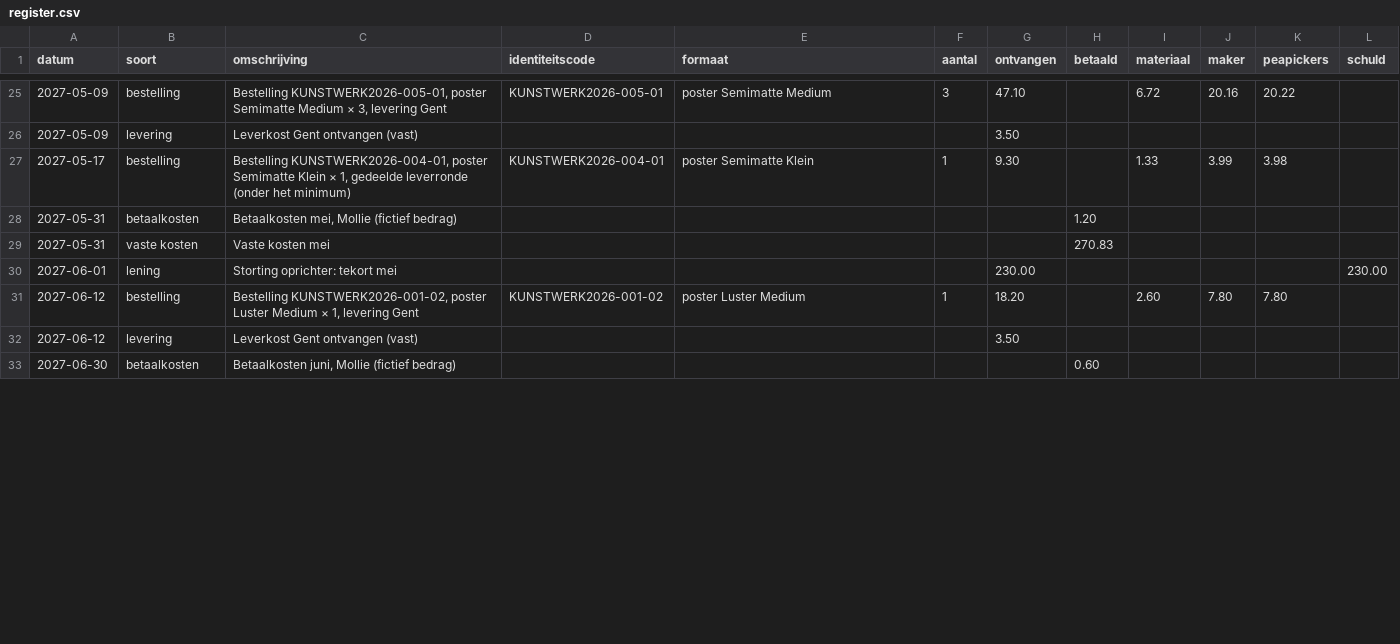
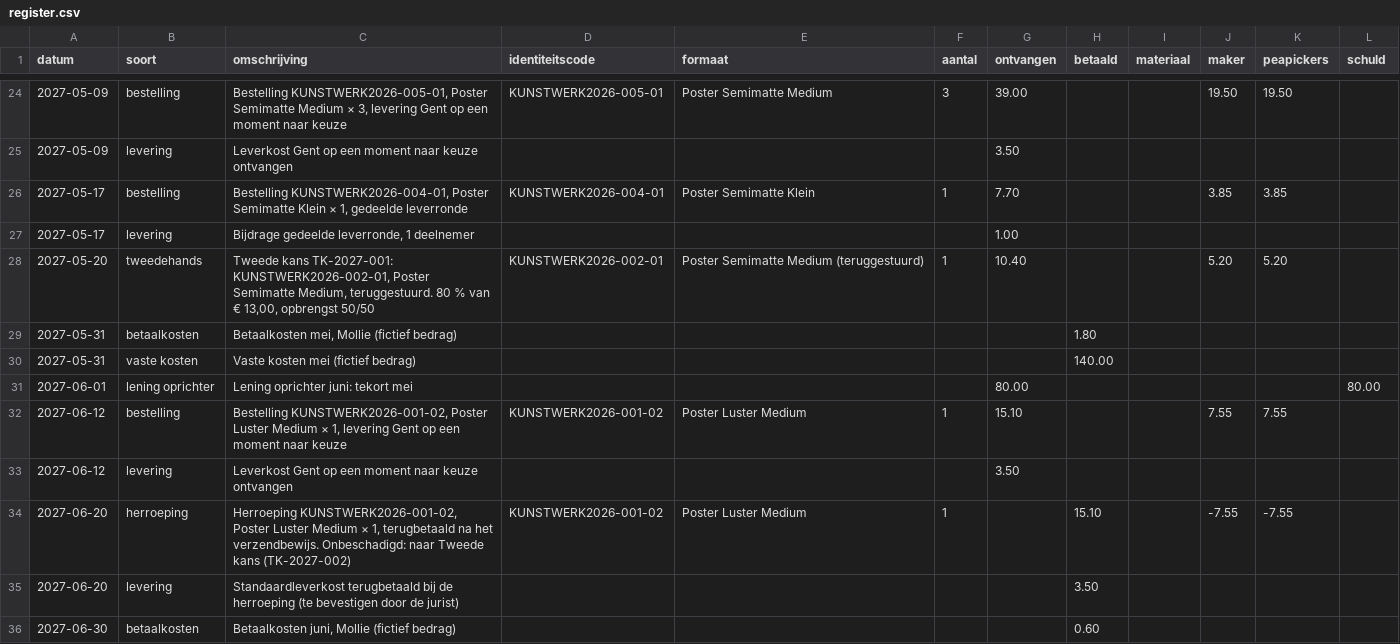
Before and after one commit to peapickers/postershoppeapickers, a CSV file: _data/register.csv, drawn as a sheet; only a part is shown, gaps mark what is left out; the diff covers the shown part only.

```diff
--- a/_data/register.csv
+++ b/_data/register.csv
@@ -25,9 +24,13 @@ datum,soort,omschrijving,identiteitscode,formaat,aantal,ontvangen,betaald,materi
-2027-05-09,bestelling,"Bestelling KUNSTWERK2026-005-01, poster Semimatte Medium × 3, levering Gent",KUNSTWERK2026-005-01,poster Semimatte Medium,3,47.10,,6.72,20.16,20.22,
-2027-05-09,levering,Leverkost Gent ontvangen (vast),,,,3.50,,,,,
-2027-05-17,bestelling,"Bestelling KUNSTWERK2026-004-01, poster Semimatte Klein × 1, gedeelde leverronde (onder het minimum)",KUNSTWERK2026-004-01,poster Semimatte Klein,1,9.30,,1.33,3.99,3.98,
-2027-05-31,betaalkosten,"Betaalkosten mei, Mollie (fictief bedrag)",,,,,1.20,,,,
-2027-05-31,vaste kosten,Vaste kosten mei,,,,,270.83,,,,
-2027-06-01,lening,Storting oprichter: tekort mei,,,,230.00,,,,,230.00
-2027-06-12,bestelling,"Bestelling KUNSTWERK2026-001-02, poster Luster Medium × 1, levering Gent",KUNSTWERK2026-001-02,poster Luster Medium,1,18.20,,2.60,7.80,7.80,
-2027-06-12,levering,Leverkost Gent ontvangen (vast),,,,3.50,,,,,
+2027-05-09,bestelling,"Bestelling KUNSTWERK2026-005-01, Poster Semimatte Medium × 3, levering Gent op een moment naar keuze",KUNSTWERK2026-005-01,Poster Semimatte Medium,3,39.00,,,19.50,19.50,
+2027-05-09,levering,Leverkost Gent op een moment naar keuze ontvangen,,,,3.50,,,,,
+2027-05-17,bestelling,"Bestelling KUNSTWERK2026-004-01, Poster Semimatte Klein × 1, gedeelde leverronde",KUNSTWERK2026-004-01,Poster Semimatte Klein,1,7.70,,,3.85,3.85,
+2027-05-17,levering,"Bijdrage gedeelde leverronde, 1 deelnemer",,,,1.00,,,,,
+2027-05-20,tweedehands,"Tweede kans TK-2027-001: KUNSTWERK2026-002-01, Poster Semimatte Medium, teruggestuurd. 80 % van € 13,00, opbrengst 50/50",KUNSTWERK2026-002-01,Poster Semimatte Medium (teruggestuurd),1,10.40,,,5.20,5.20,
+2027-05-31,betaalkosten,"Betaalkosten mei, Mollie (fictief bedrag)",,,,,1.80,,,,
+2027-05-31,vaste kosten,Vaste kosten mei (fictief bedrag),,,,,140.00,,,,
+2027-06-01,lening oprichter,Lening oprichter juni: tekort mei,,,,80.00,,,,,80.00
+2027-06-12,bestelling,"Bestelling KUNSTWERK2026-001-02, Poster Luster Medium × 1, levering Gent op een moment naar keuze",KUNSTWERK2026-001-02,Poster Luster Medium,1,15.10,,,7.55,7.55,
+2027-06-12,levering,Leverkost Gent op een moment naar keuze ontvangen,,,,3.50,,,,,
+2027-06-20,herroeping,"Herroeping KUNSTWERK2026-001-02, Poster Luster Medium × 1, terugbetaald na het verzendbewijs. Onbeschadigd: naar Tweede kans (TK-2027-002)",KUNSTWERK2026-001-02,Poster Luster Medium,1,,15.10,,-7.55,-7.55,
+2027-06-20,levering,"Standaardleverkost terugbetaald bij de herroeping (te bevestigen door de jurist)",,,,,3.50,,,,
 2027-06-30,betaalkosten,"Betaalkosten juni, Mollie (fictief bedrag)",,,,,0.60,,,,
```
Also changed, not shown: 8 added rows, 9 removed rows and 63 edited cells elsewhere in this file, 18 other files.
